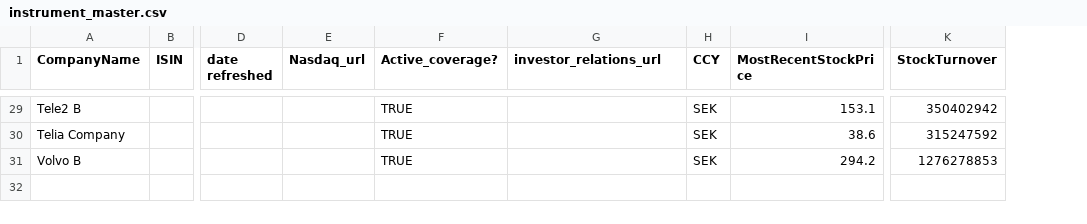
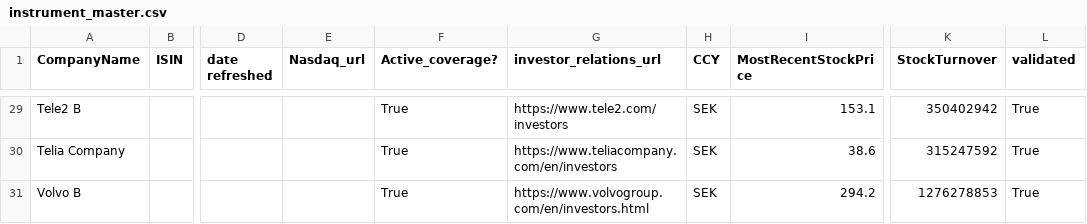
Before and after one commit to JakobJohannesson/aspiratio, a CSV file: instrument_master.csv, drawn as a sheet; only a part is shown, gaps mark what is left out; the diff covers the shown part only; the diff names each change by its address in the sheet, - before the commit and + after, or states it on an @@ line.

```diff
--- a/instrument_master.csv
+++ b/instrument_master.csv
+column L (validated), rows 29-31: all True
-F29:F31 (Active_coverage?): TRUE
+F29:F31 (Active_coverage?): True
-G29 (investor_relations_url): (empty)
+G29 (investor_relations_url): https://www.tele2.com/investors
-G30 (investor_relations_url): (empty)
+G30 (investor_relations_url): https://www.teliacompany.com/en/investors
-G31 (investor_relations_url): (empty)
+G31 (investor_relations_url): https://www.volvogroup.com/en/investors.html
```
Also changed, not shown: 55 edited cells elsewhere in this file, 13 other files.
